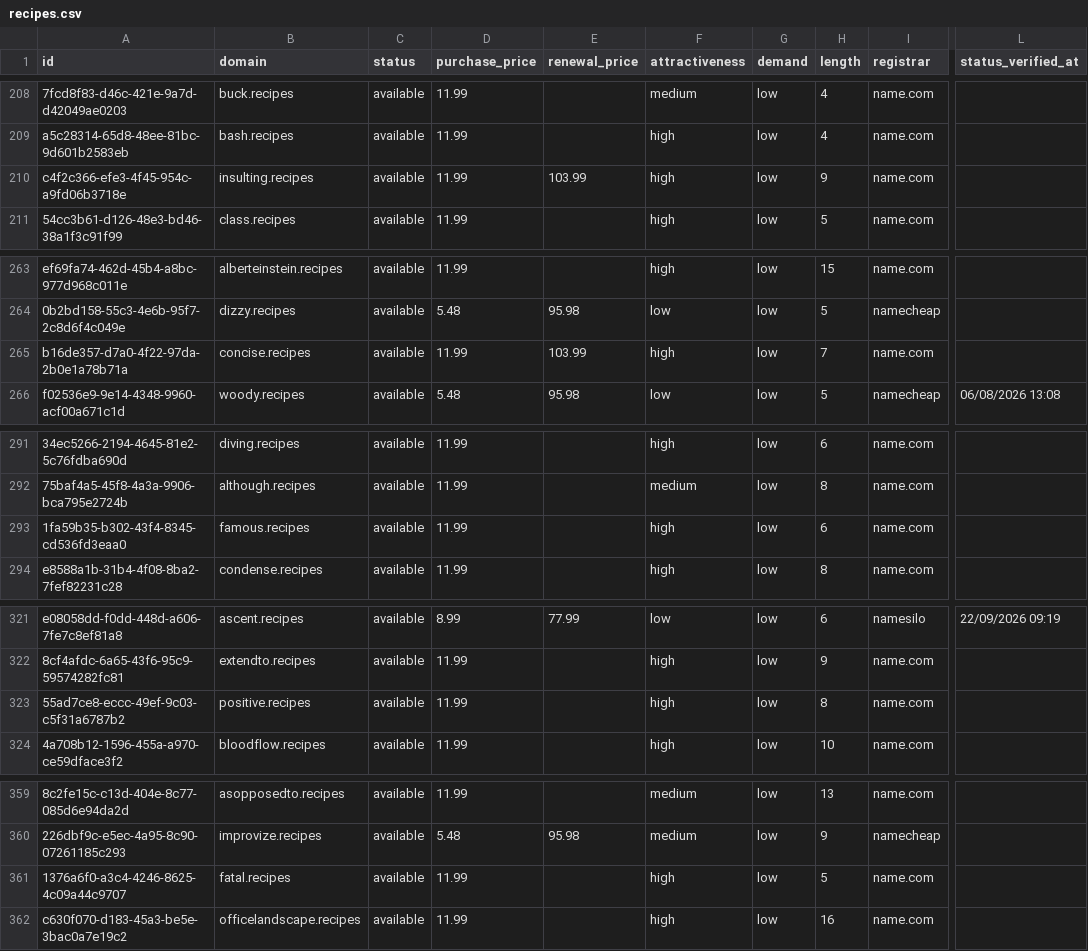
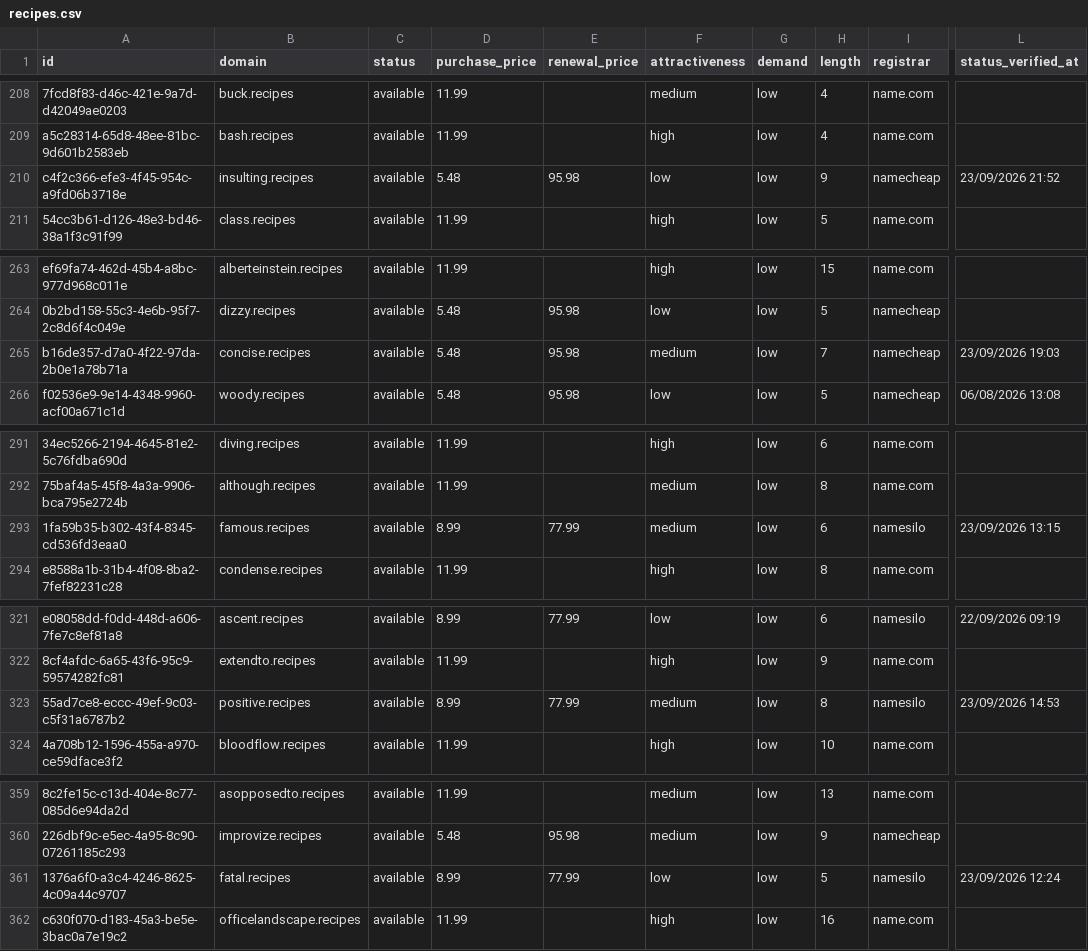
Before and after one commit to UniqueDomains/recipes-oneword-domains, a CSV file: recipes.csv, drawn as a sheet; only a part is shown, gaps mark what is left out; the diff covers the shown part only; the diff names each change by its address in the sheet, - before the commit and + after, or states it on an @@ line.

```diff
--- a/recipes.csv
+++ b/recipes.csv
-D210 (purchase_price): 11.99
+D210 (purchase_price): 5.48
-E210 (renewal_price): 103.99
+E210 (renewal_price): 95.98
-F210 (attractiveness): high
+F210 (attractiveness): low
-I210 (registrar): name.com
+I210 (registrar): namecheap
-L210 (status_verified_at): (empty)
+L210 (status_verified_at): 23/09/2026 21:52
-D265 (purchase_price): 11.99
+D265 (purchase_price): 5.48
-E265 (renewal_price): 103.99
+E265 (renewal_price): 95.98
-F265 (attractiveness): high
+F265 (attractiveness): medium
-I265 (registrar): name.com
+I265 (registrar): namecheap
-L265 (status_verified_at): (empty)
+L265 (status_verified_at): 23/09/2026 19:03
-D293 (purchase_price): 11.99
+D293 (purchase_price): 8.99
-E293 (renewal_price): (empty)
+E293 (renewal_price): 77.99
-F293 (attractiveness): high
+F293 (attractiveness): medium
-I293 (registrar): name.com
+I293 (registrar): namesilo
-L293 (status_verified_at): (empty)
+L293 (status_verified_at): 23/09/2026 13:15
-D323 (purchase_price): 11.99
+D323 (purchase_price): 8.99
-E323 (renewal_price): (empty)
+E323 (renewal_price): 77.99
-F323 (attractiveness): high
+F323 (attractiveness): medium
-I323 (registrar): name.com
+I323 (registrar): namesilo
-L323 (status_verified_at): (empty)
+L323 (status_verified_at): 23/09/2026 14:53
-D361 (purchase_price): 11.99
+D361 (purchase_price): 8.99
-E361 (renewal_price): (empty)
+E361 (renewal_price): 77.99
-F361 (attractiveness): high
+F361 (attractiveness): low
-I361 (registrar): name.com
+I361 (registrar): namesilo
-L361 (status_verified_at): (empty)
+L361 (status_verified_at): 23/09/2026 12:24
```
Also changed, not shown: 2 added rows, 2 removed rows and 114 edited cells elsewhere in this file, 4 other files.
